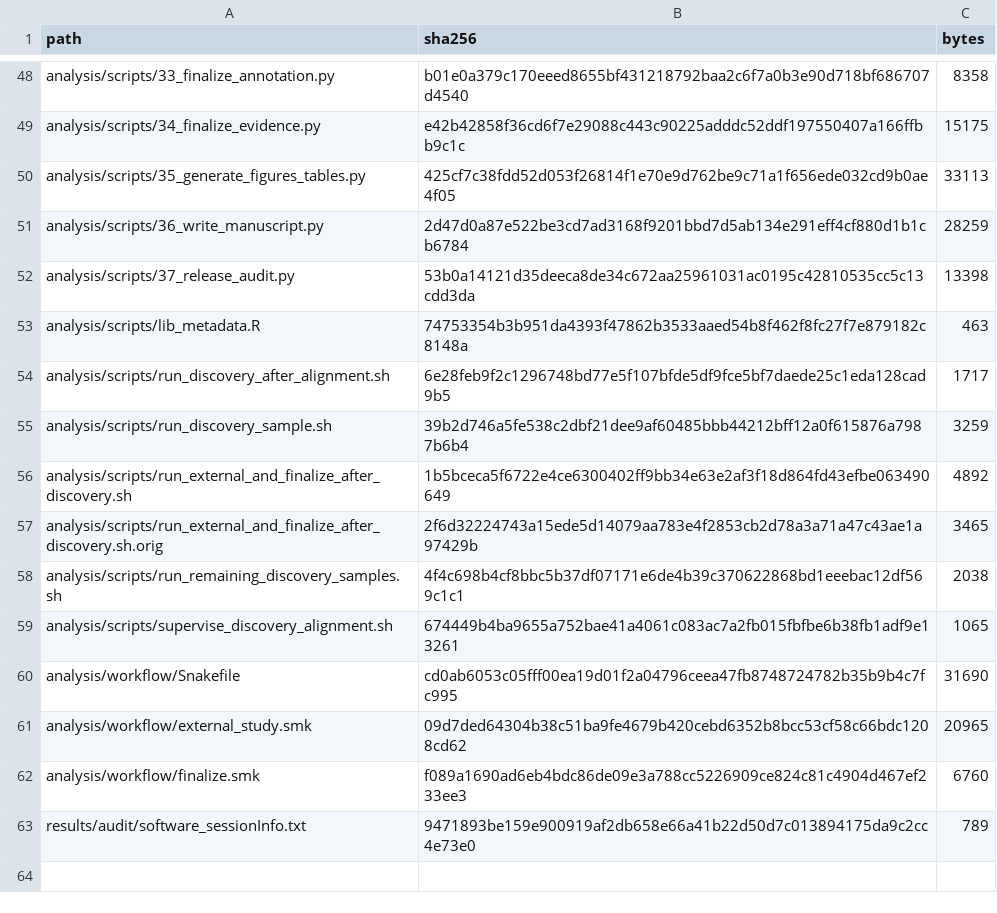
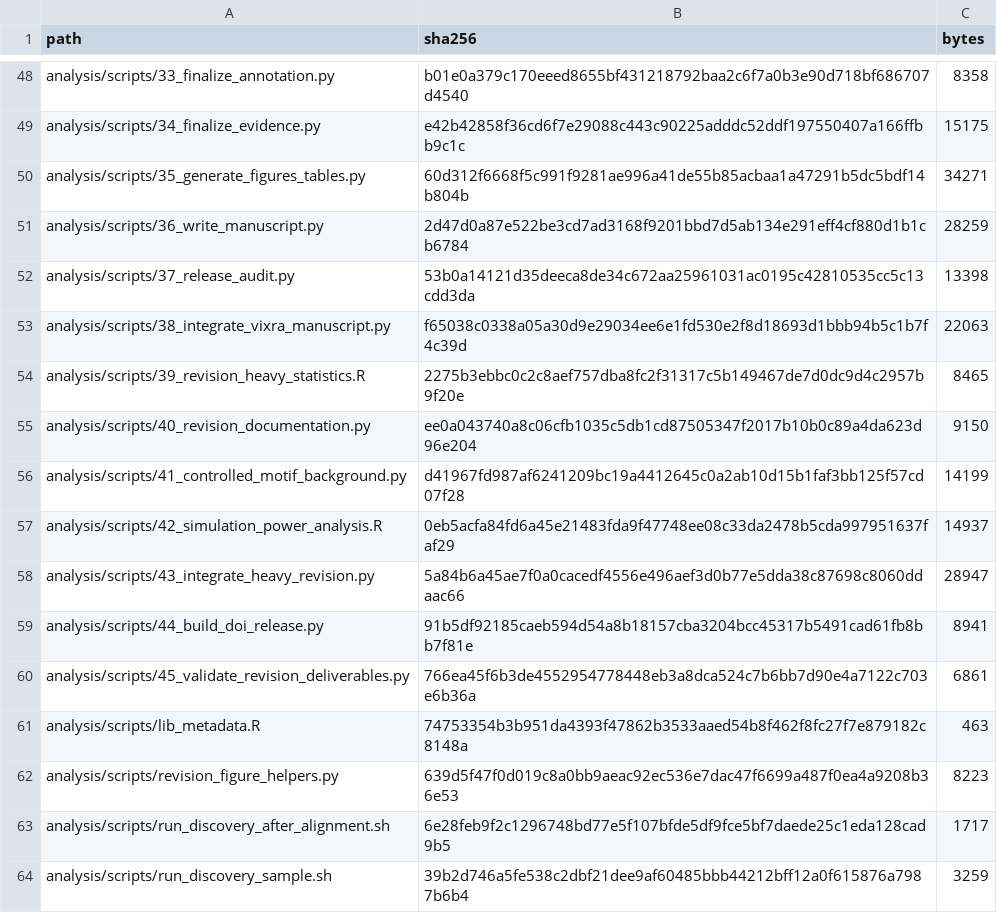
Before and after one commit to ericzhuang2010/lychee, a TSV file: results/supplement/S12_scripts_environments_commands.tsv, drawn as a sheet; only a part is shown, gaps mark what is left out; the shorter side is filled out with more unchanged rows.

Commit message:
upload new results

```diff
--- a/results/supplement/S12_scripts_environments_commands.tsv
+++ b/results/supplement/S12_scripts_environments_commands.tsv
@@ -49,6 +49,15 @@ analysis/scripts/33_finalize_annotation.py	b01e0a379c170eeed8655bf431218792baa2c
 analysis/scripts/34_finalize_evidence.py	e42b42858f36cd6f7e29088c443c90225adddc52ddf197550407a166ffbb9c1c	15175
-analysis/scripts/35_generate_figures_tables.py	425cf7c38fdd52d053f26814f1e70e9d762be9c71a1f656ede032cd9b0ae4f05	33113
+analysis/scripts/35_generate_figures_tables.py	60d312f6668f5c991f9281ae996a41de55b85acbaa1a47291b5dc5bdf14b804b	34271
 analysis/scripts/36_write_manuscript.py	2d47d0a87e522be3cd7ad3168f9201bbd7d5ab134e291eff4cf880d1b1cb6784	28259
 analysis/scripts/37_release_audit.py	53b0a14121d35deeca8de34c672aa25961031ac0195c42810535cc5c13cdd3da	13398
+analysis/scripts/38_integrate_vixra_manuscript.py	f65038c0338a05a30d9e29034ee6e1fd530e2f8d18693d1bbb94b5c1b7f4c39d	22063
+analysis/scripts/39_revision_heavy_statistics.R	2275b3ebbc0c2c8aef757dba8fc2f31317c5b149467de7d0dc9d4c2957b9f20e	8465
+analysis/scripts/40_revision_documentation.py	ee0a043740a8c06cfb1035c5db1cd87505347f2017b10b0c89a4da623d96e204	9150
+analysis/scripts/41_controlled_motif_background.py	d41967fd987af6241209bc19a4412645c0a2ab10d15b1faf3bb125f57cd07f28	14199
+analysis/scripts/42_simulation_power_analysis.R	0eb5acfa84fd6a45e21483fda9f47748ee08c33da2478b5cda997951637faf29	14937
+analysis/scripts/43_integrate_heavy_revision.py	5a84b6a45ae7f0a0cacedf4556e496aef3d0b77e5dda38c87698c8060ddaac66	28947
+analysis/scripts/44_build_doi_release.py	91b5df92185caeb594d54a8b18157cba3204bcc45317b5491cad61fb8bb7f81e	8941
+analysis/scripts/45_validate_revision_deliverables.py	766ea45f6b3de4552954778448eb3a8dca524c7b6bb7d90e4a7122c703e6b36a	6861
 analysis/scripts/lib_metadata.R	74753354b3b951da4393f47862b3533aaed54b8f462f8fc27f7e879182c8148a	463
+analysis/scripts/revision_figure_helpers.py	639d5f47f0d019c8a0bb9aeac92ec536e7dac47f6699a487f0ea4a9208b36e53	8223
 analysis/scripts/run_discovery_after_alignment.sh	6e28feb9f2c1296748bd77e5f107bfde5df9fce5bf7daede25c1eda128cad9b5	1717
```
Also changed, not shown: 58 other files.
